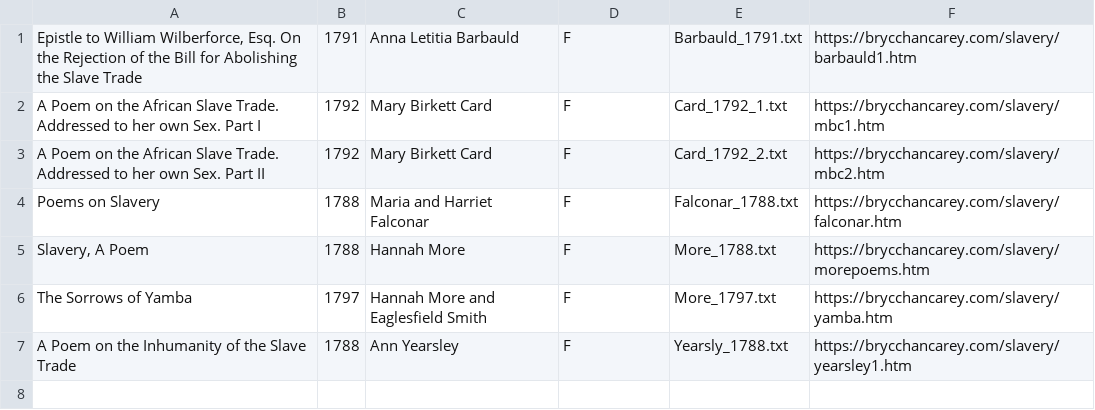
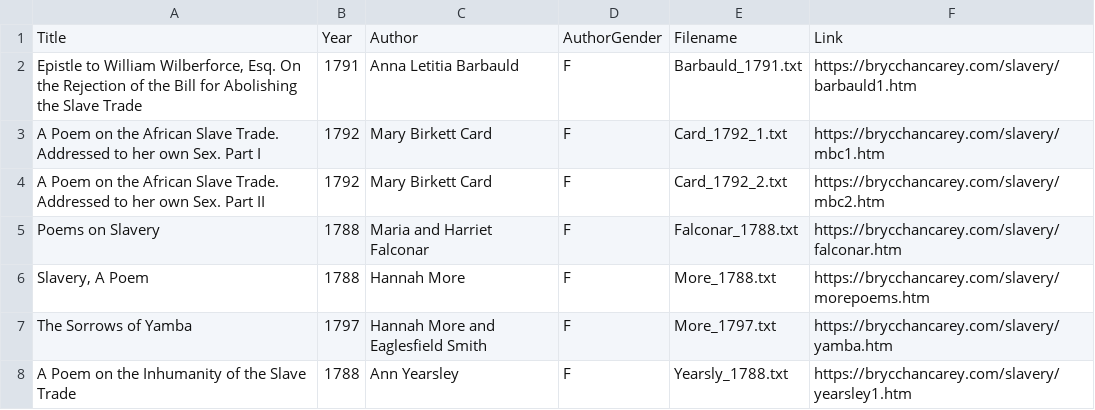
Before and after one commit to tijn-donners/collecting_data_spaCy, a CSV file: metadata.csv, drawn as a sheet.

Commit message:
fixed metadata header

```diff
--- a/metadata.csv
+++ b/metadata.csv
@@ -1 +1,2 @@
+Title,Year,Author,AuthorGender,Filename,Link
 "Epistle to William Wilberforce, Esq. On the Rejection of the Bill for Abolishing the Slave Trade",1791,Anna Letitia Barbauld,F,Barbauld_1791.txt,https://brycchancarey.com/slavery/barbauld1.htm
```
